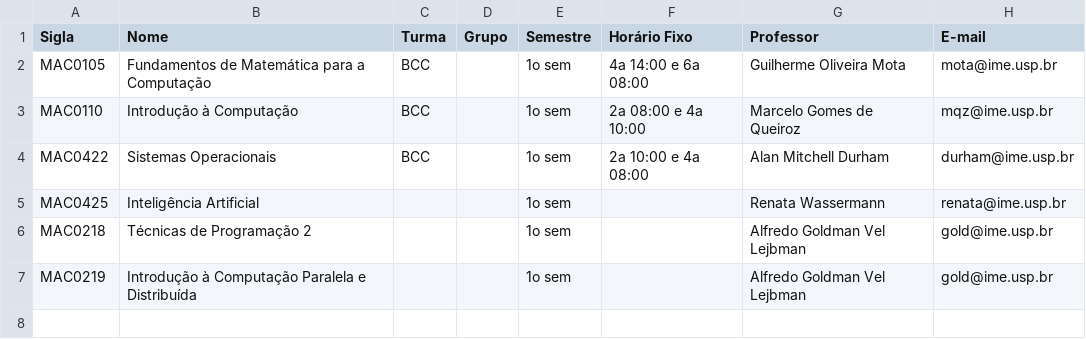
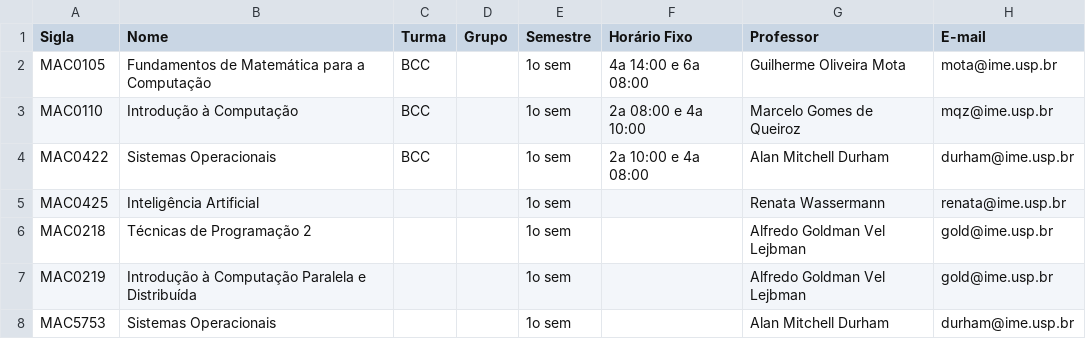
Before and after one commit to DanielCardeal/scheduly, a CSV file: src/config/inputs/workload.csv, drawn as a sheet.

```diff
--- a/src/config/inputs/workload.csv
+++ b/src/config/inputs/workload.csv
@@ -7 +7,2 @@ MAC0218,Técnicas de Programação 2,,,1o sem,,Alfredo Goldman Vel Lejbman,gold@
 MAC0219,Introdução à Computação Paralela e Distribuída,,,1o sem,,Alfredo Goldman Vel Lejbman,gold@ime.usp.br
+MAC5753,Sistemas Operacionais,,,1o sem,,Alan Mitchell Durham,durham@ime.usp.br
```
Also changed, not shown: src/config/inputs/courses.csv, src/config/inputs/schedule.csv, 3 other files.
